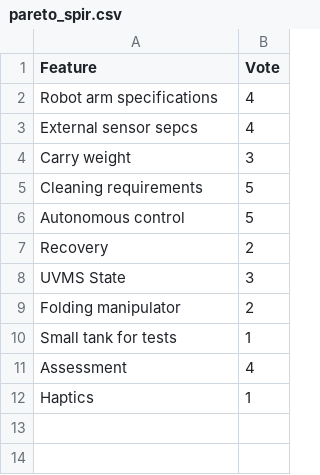
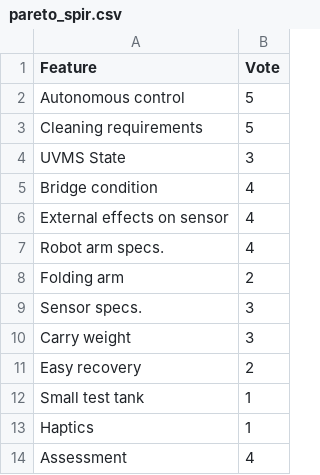
Before and after one commit to Woolfrey/woolfrey.github.io, a CSV file: assets/docs/posts/2025/pareto_spir.csv, drawn as a sheet.

```diff
--- a/assets/docs/posts/2025/pareto_spir.csv
+++ b/assets/docs/posts/2025/pareto_spir.csv
@@ -1,12 +1,14 @@
 Feature, Vote
-Robot arm specifications, 4
-External sensor sepcs, 4
+Autonomous control, 5
+Cleaning requirements, 5
+UVMS State, 3
+Bridge condition, 4
+External effects on sensor, 4
+Robot arm specs., 4
+Folding arm, 2
+Sensor specs., 3
 Carry weight, 3
-Cleaning requirements, 5
-Autonomous control, 5
-Recovery, 2
-UVMS State, 3
-Folding manipulator, 2
-Small tank for tests, 1
+Easy recovery, 2
+Small test tank, 1
+Haptics, 1
 Assessment, 4
-Haptics, 1
```
Also changed, not shown: 15 other files.
